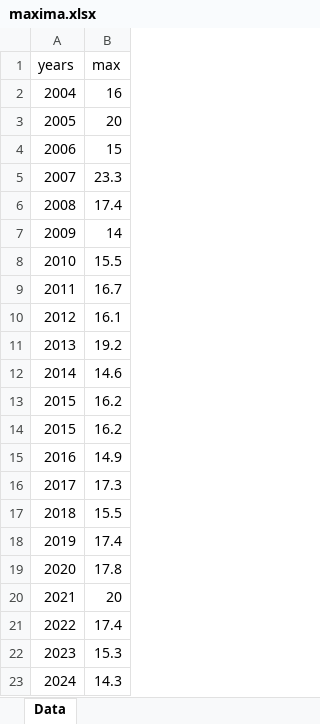
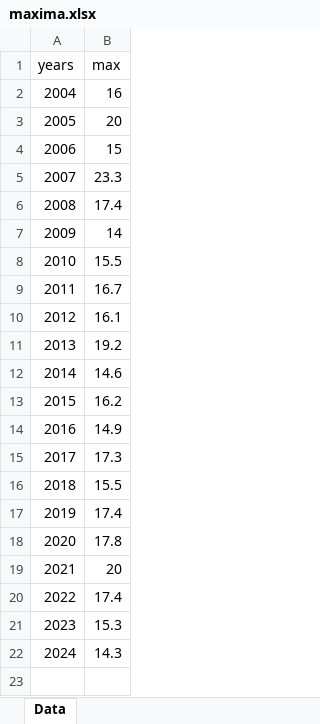
Before and after one commit to glancsim/CVUT-MatLab, an Excel workbook: WindModel/maxima.xlsx, sheet Data, drawn as a sheet; values as stored, in another font and other column widths than the file's, no borders; the diff names each change by its address in the sheet, - before the commit and + after, or states it on an @@ line.

```diff
--- a/WindModel/maxima.xlsx (sheet Data)
+++ b/WindModel/maxima.xlsx (sheet Data)
-row 14: 2015 | 16.2
```
Also changed, not shown: 7 other files.
